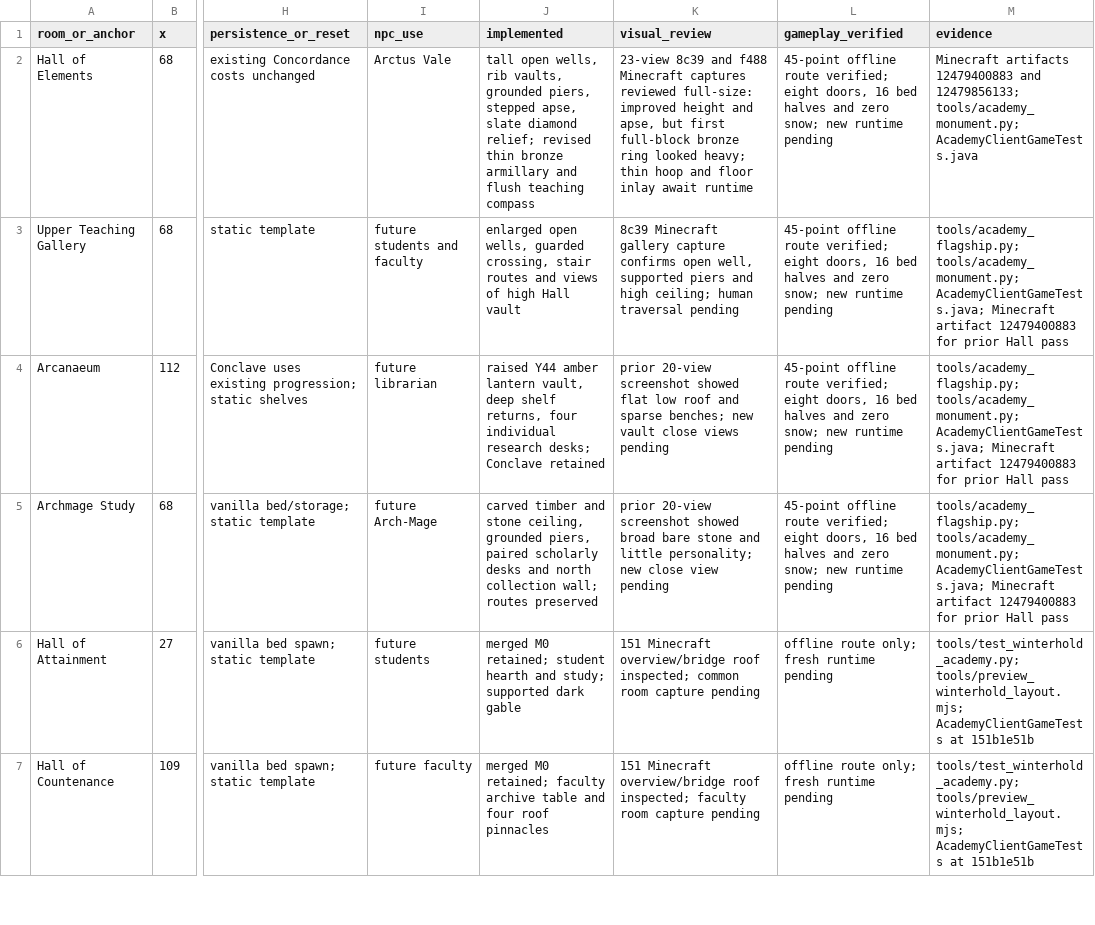
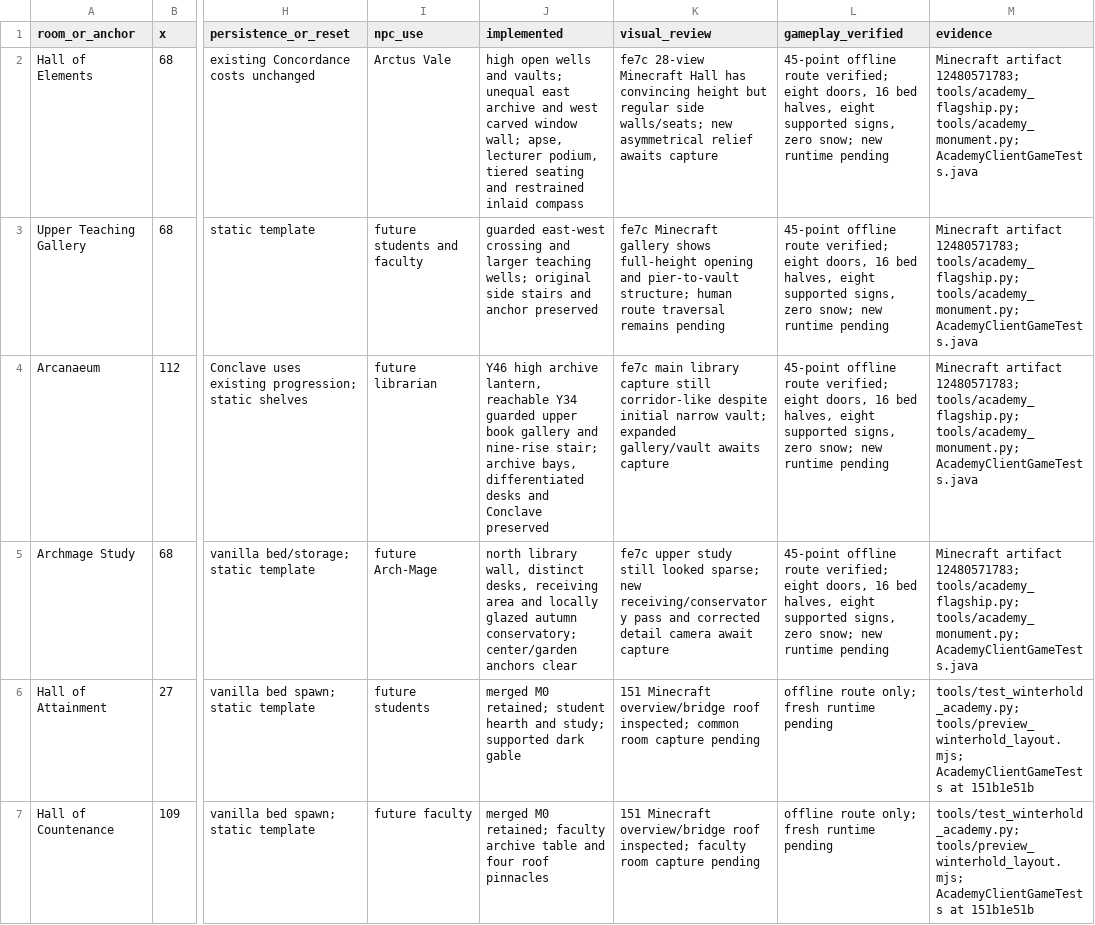
Before and after one commit to TwentyFiveSeconds/jugcraft, a CSV file: docs/features/frostward-room-ledger.csv, drawn as a sheet; only a part is shown, gaps mark what is left out; the diff covers the shown part only; the diff names each change by its address in the sheet, - before the commit and + after, or states it on an @@ line.

```diff
--- a/docs/features/frostward-room-ledger.csv
+++ b/docs/features/frostward-room-ledger.csv
-J2 (implemented): tall open wells, rib vaults, grounded piers, stepped apse, slate diamond relief; revised thin bronze armillary and flush teaching compass
+J2 (implemented): high open wells and vaults; unequal east archive and west carved window wall; apse, lecturer podium, tiered seating and restrained inlaid compass
-K2 (visual_review): 23-view 8c39 and f488 Minecraft captures reviewed full-size: improved height and apse, but first full-block bronze ring looked heavy; thin hoop and floor inlay await runtime
+K2 (visual_review): fe7c 28-view Minecraft Hall has convincing height but regular side walls/seats; new asymmetrical relief awaits capture
-L2:L5 (gameplay_verified): …16 bed halves and zero snow;…
+L2:L5 (gameplay_verified): …16 bed halves, eight supported signs, zero snow;…
-M2 (evidence): Minecraft artifacts 12479400883 and 12479856133; tools/academy_monument.py; AcademyClientGameTests.java
+M2 (evidence): Minecraft artifact 12480571783; tools/academy_flagship.py; tools/academy_monument.py; AcademyClientGameTests.java
-J3 (implemented): enlarged open wells, guarded crossing, stair routes and views of high Hall vault
+J3 (implemented): guarded east-west crossing and larger teaching wells; original side stairs and anchor preserved
-K3 (visual_review): 8c39 Minecraft gallery capture confirms open well, supported piers and high ceiling; human traversal pending
+K3 (visual_review): fe7c Minecraft gallery shows full-height opening and pier-to-vault structure; human route traversal remains pending
-M3:M5 (evidence): tools/academy_flagship.py; tools/academy_monument.py; AcademyClientGameTests.java; Minecraft artifact 12479400883 for prior Hall pass
+M3:M5 (evidence): Minecraft artifact 12480571783; tools/academy_flagship.py; tools/academy_monument.py; AcademyClientGameTests.java
-J4 (implemented): raised Y44 amber lantern vault, deep shelf returns, four individual research desks; Conclave retained
+J4 (implemented): Y46 high archive lantern, reachable Y34 guarded upper book gallery and nine-rise stair; archive bays, differentiated desks and Conclave preserved
-K4 (visual_review): prior 20-view screenshot showed flat low roof and sparse benches; new vault close views pending
+K4 (visual_review): fe7c main library capture still corridor-like despite initial narrow vault; expanded gallery/vault awaits capture
-J5 (implemented): carved timber and stone ceiling, grounded piers, paired scholarly desks and north collection wall; routes preserved
+J5 (implemented): north library wall, distinct desks, receiving area and locally glazed autumn conservatory; center/garden anchors clear
-K5 (visual_review): prior 20-view screenshot showed broad bare stone and little personality; new close view pending
+K5 (visual_review): fe7c upper study still looked sparse; new receiving/conservatory pass and corrected detail camera await capture
```
Also changed, not shown: 12 edited cells elsewhere in this file, 11 other files.
